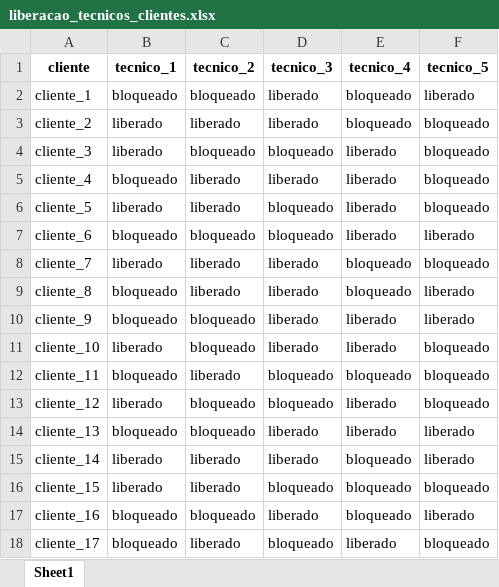
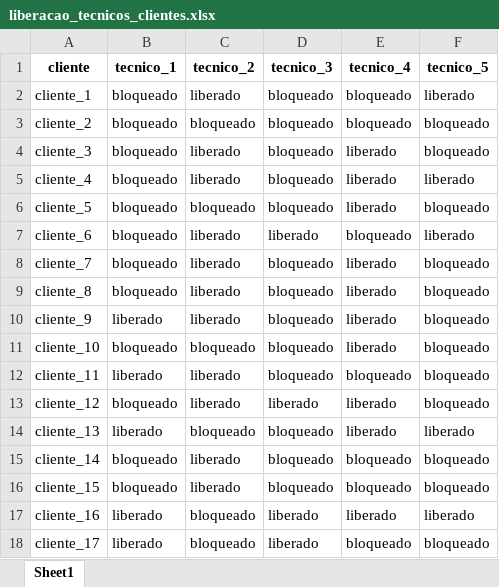
Before and after one commit to caio-duarte-dev/TCC-Data-Science-Operational-Research, an Excel workbook: src/data/liberacao_tecnicos_clientes.xlsx, sheet Sheet1, drawn as a sheet; only a part is shown; values as stored, in another font and other column widths than the file's, no borders; the diff covers the shown part only; the diff names each change by its address in the sheet, - before the commit and + after, or states it on an @@ line.

```diff
--- a/src/data/liberacao_tecnicos_clientes.xlsx (sheet Sheet1)
+++ b/src/data/liberacao_tecnicos_clientes.xlsx (sheet Sheet1)
-C2 (tecnico_2): bloqueado
+C2 (tecnico_2): liberado
-D2:D3 (tecnico_3): liberado
+D2:D3 (tecnico_3): bloqueado
-B3:B4 (tecnico_1): liberado
+B3:B4 (tecnico_1): bloqueado
-C3 (tecnico_2): liberado
+C3 (tecnico_2): bloqueado
-C4 (tecnico_2): bloqueado
+C4 (tecnico_2): liberado
-D5 (tecnico_3): liberado
+D5 (tecnico_3): bloqueado
-F5 (tecnico_5): bloqueado
+F5 (tecnico_5): liberado
-B6 (tecnico_1): liberado
+B6 (tecnico_1): bloqueado
-C6 (tecnico_2): liberado
+C6 (tecnico_2): bloqueado
-C7 (tecnico_2): bloqueado
+C7 (tecnico_2): liberado
-D7 (tecnico_3): bloqueado
+D7 (tecnico_3): liberado
-E7 (tecnico_4): liberado
+E7 (tecnico_4): bloqueado
-B8 (tecnico_1): liberado
+B8 (tecnico_1): bloqueado
-D8:D11 (tecnico_3): liberado
+D8:D11 (tecnico_3): bloqueado
-E8:E9 (tecnico_4): bloqueado
+E8:E9 (tecnico_4): liberado
-F9:F10 (tecnico_5): liberado
+F9:F10 (tecnico_5): bloqueado
-B10 (tecnico_1): bloqueado
+B10 (tecnico_1): liberado
-C10 (tecnico_2): bloqueado
+C10 (tecnico_2): liberado
-B11 (tecnico_1): liberado
+B11 (tecnico_1): bloqueado
-B12 (tecnico_1): bloqueado
+B12 (tecnico_1): liberado
-B13 (tecnico_1): liberado
+B13 (tecnico_1): bloqueado
-C13 (tecnico_2): bloqueado
+C13 (tecnico_2): liberado
-D13 (tecnico_3): bloqueado
+D13 (tecnico_3): liberado
-B14 (tecnico_1): bloqueado
+B14 (tecnico_1): liberado
-D14:D15 (tecnico_3): liberado
+D14:D15 (tecnico_3): bloqueado
-B15:B16 (tecnico_1): liberado
+B15:B16 (tecnico_1): bloqueado
-F15 (tecnico_5): liberado
+F15 (tecnico_5): bloqueado
-B17:B18 (tecnico_1): bloqueado
+B17:B18 (tecnico_1): liberado
-E17 (tecnico_4): bloqueado
+E17 (tecnico_4): liberado
-C18 (tecnico_2): liberado
+C18 (tecnico_2): bloqueado
-D18 (tecnico_3): bloqueado
+D18 (tecnico_3): liberado
-E18 (tecnico_4): liberado
+E18 (tecnico_4): bloqueado
```
Also changed, not shown: 31 edited cells elsewhere in this sheet, src/data/agenda.xlsx, src/data/chamados.xlsx, 9 other files.
